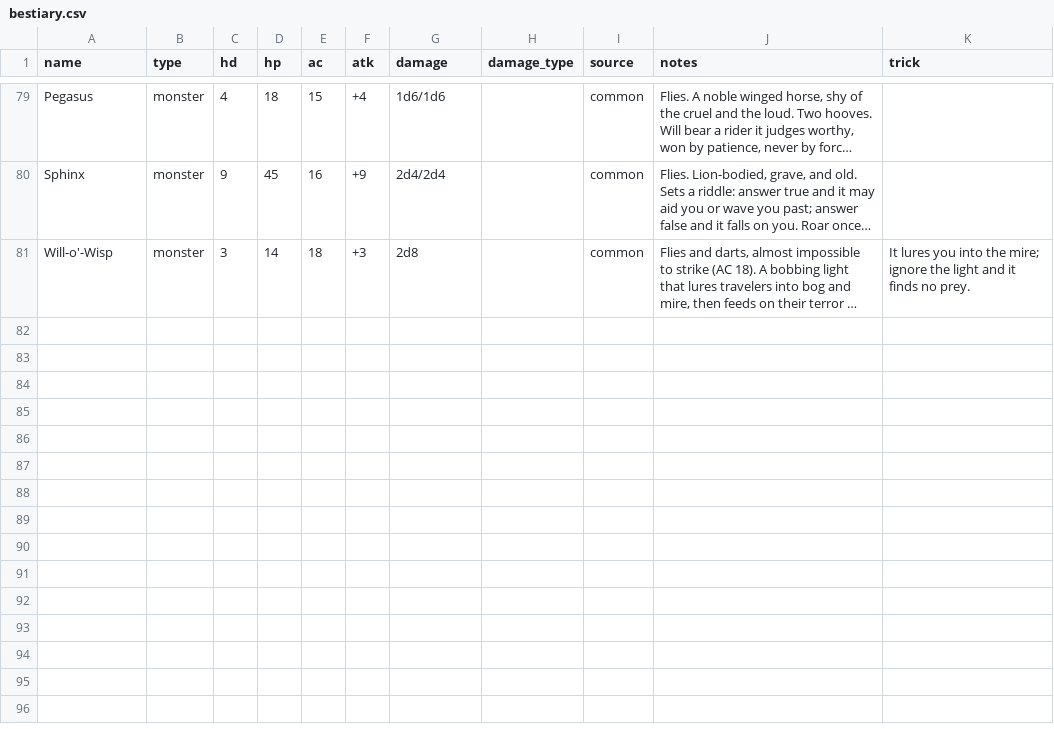
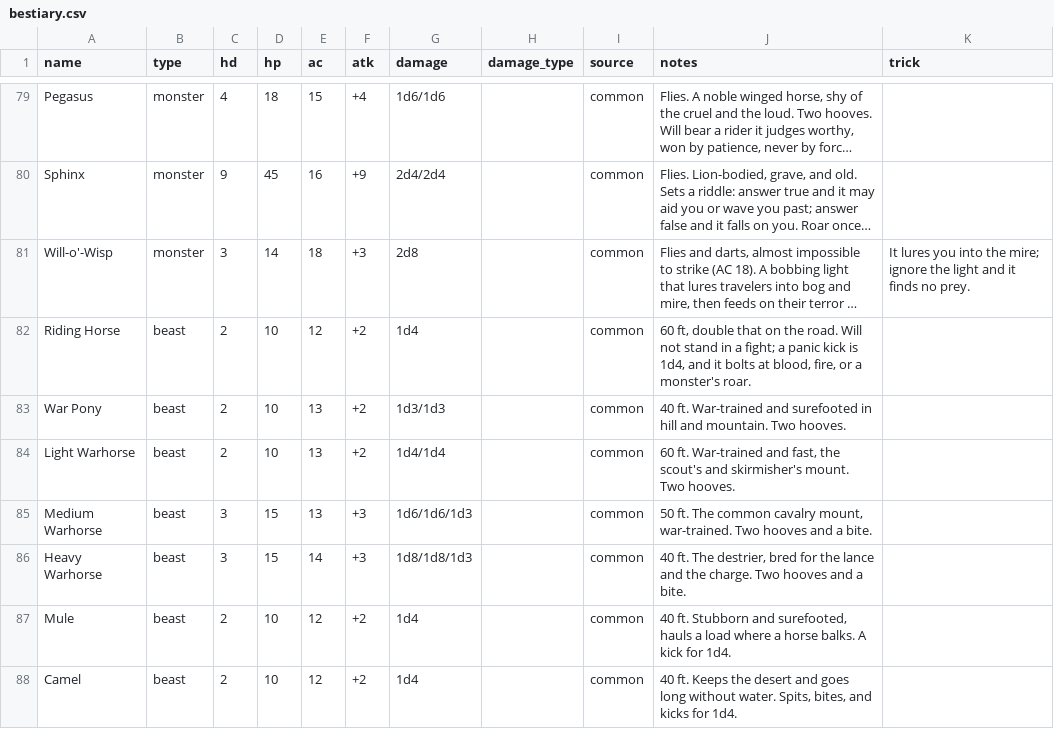
Before and after one commit to OrangeTide/axx-rpg, a CSV file: src/sup/bestiary.csv, drawn as a sheet; only a part is shown, gaps mark what is left out; long unchanged cells end in …; the diff names each change by its address in the sheet, - before the commit and + after, or states it on an @@ line.

Commit message:
Add Horse and Lance supplement

```diff
--- a/src/sup/bestiary.csv
+++ b/src/sup/bestiary.csv
+row 82: Riding Horse | beast | 2 | 10 | 12 | +2 | 1d4 |  | common | 60 ft, double that on the road. Will not stand in a fight; a panic kick is 1d4, and it bolts at blood, fire, or a monster's roar.
+row 83: War Pony | beast | 2 | 10 | 13 | +2 | 1d3/1d3 |  | common | 40 ft. War-trained and surefooted in hill and mountain. Two hooves.
+row 84: Light Warhorse | beast | 2 | 10 | 13 | +2 | 1d4/1d4 |  | common | 60 ft. War-trained and fast, the scout's and skirmisher's mount. Two hooves.
+row 85: Medium Warhorse | beast | 3 | 15 | 13 | +3 | 1d6/1d6/1d3 |  | common | 50 ft. The common cavalry mount, war-trained. Two hooves and a bite.
+row 86: Heavy Warhorse | beast | 3 | 15 | 14 | +3 | 1d8/1d8/1d3 |  | common | 40 ft. The destrier, bred for the lance and the charge. Two hooves and a bite.
+row 87: Mule | beast | 2 | 10 | 12 | +2 | 1d4 |  | common | 40 ft. Stubborn and surefooted, hauls a load where a horse balks. A kick for 1d4.
+row 88: Camel | beast | 2 | 10 | 12 | +2 | 1d4 |  | common | 40 ft. Keeps the desert and goes long without water. Spits, bites, and kicks for 1d4.
```
Also changed, not shown: 2 other files.
